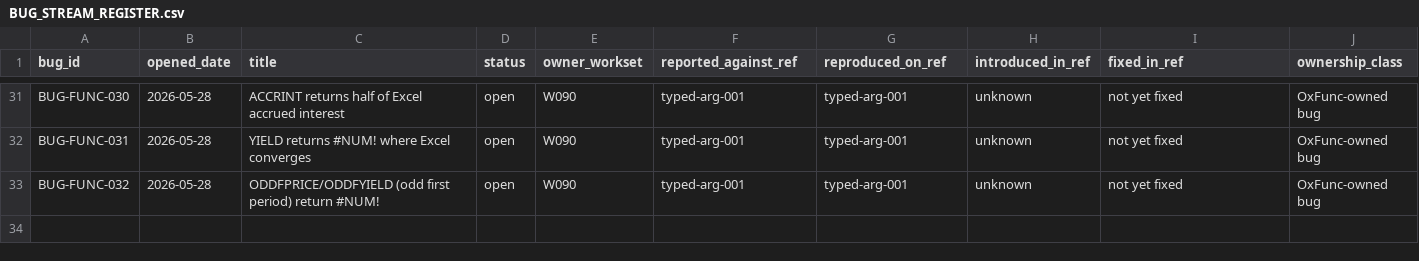
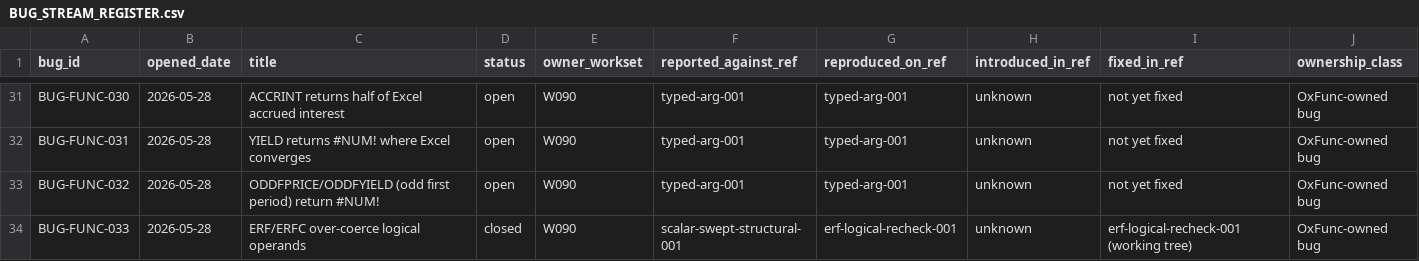
Before and after one commit to DnaCalc/OxFunc, a CSV file: docs/bugs/BUG_STREAM_REGISTER.csv, drawn as a sheet; only a part is shown, gaps mark what is left out; rows hold the shown columns only; the diff names each change by its address in the sheet, - before the commit and + after, or states it on an @@ line.

```diff
--- a/docs/bugs/BUG_STREAM_REGISTER.csv
+++ b/docs/bugs/BUG_STREAM_REGISTER.csv
+row 34: BUG-FUNC-033 | 2026-05-28 | ERF/ERFC over-coerce logical operands | closed | W090 | scalar-swept-structural-001 | erf-logical-recheck-001 | unknown | erf-logical-recheck-001 (working tree) | OxFunc-owned bug
```
Also changed, not shown: 5 other files.
